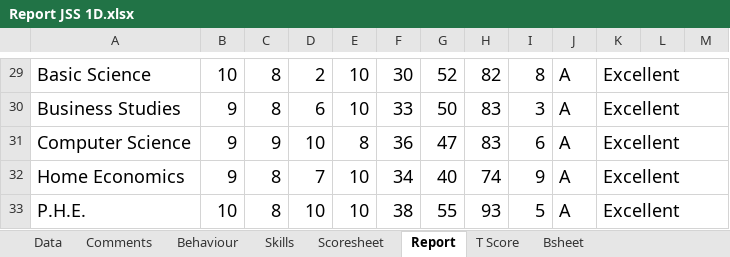
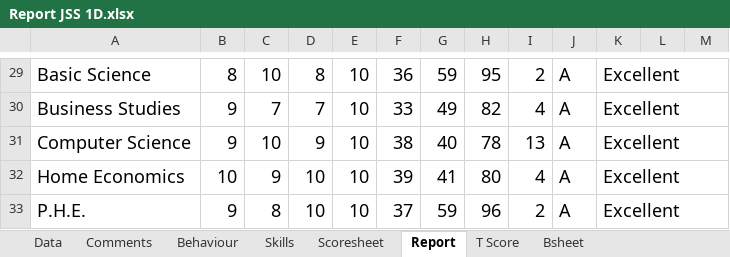
Before and after one commit to kobicdroid/RubyPortal, an Excel workbook: Report JSS 1D.xlsx, sheet Report, drawn as a sheet; only a part is shown, gaps mark what is left out; values as stored, in another font and other column widths than the file's, no borders; charts and pictures not drawn; the diff covers the shown part only; the diff names each change by its address in the sheet, - before the commit and + after, or states it on an @@ line.

```diff
--- a/Report JSS 1D.xlsx (sheet Report)
+++ b/Report JSS 1D.xlsx (sheet Report)
-B29: 10
+B29: 8
-C29: 8
+C29: 10
-D29: 2
+D29: 8
-F29: 30
+F29: 36
-G29: 52
+G29: 59
-H29: 82
+H29: 95
-I29: 8
+I29: 2
-C30: 8
+C30: 7
-D30: 6
+D30: 7
-G30: 50
+G30: 49
-H30: 83
+H30: 82
-I30: 3
+I30: 4
-C31: 9
+C31: 10
-D31: 10
+D31: 9
-E31: 8
+E31: 10
-F31: 36
+F31: 38
-G31: 47
+G31: 40
-H31: 83
+H31: 78
-I31: 6
+I31: 13
-B32: 9
+B32: 10
-C32: 8
+C32: 9
-D32: 7
+D32: 10
-F32: 34
+F32: 39
-G32: 40
+G32: 41
-H32: 74
+H32: 80
-I32: 9
+I32: 4
-B33: 10
+B33: 9
-F33: 38
+F33: 37
-G33: 55
+G33: 59
-H33: 93
+H33: 96
-I33: 5
+I33: 2
```
Also changed, not shown: 2 added rows, 2 removed rows and 62 edited cells elsewhere in this sheet, sheet Bsheet, sheet Scoresheet, charts or pictures.
